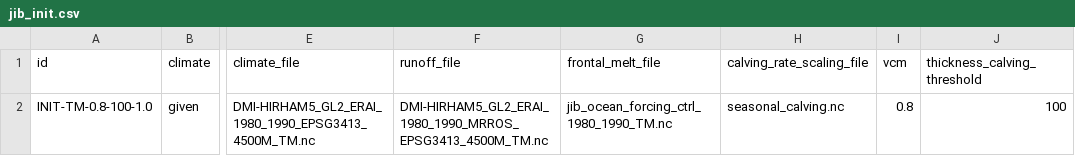
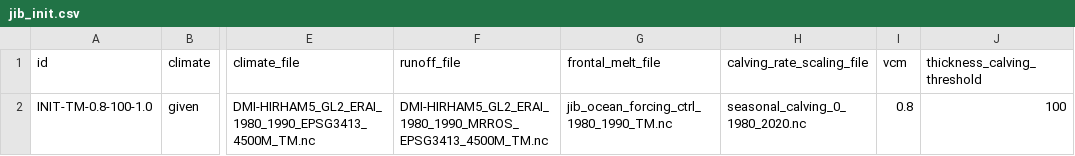
Before and after one commit to pism/pism-greenland, a CSV file: uncertainty_quantification/jib_init.csv, drawn as a sheet; only a part is shown, gaps mark what is left out; the diff names each change by its address in the sheet, - before the commit and + after, or states it on an @@ line.

```diff
--- a/uncertainty_quantification/jib_init.csv
+++ b/uncertainty_quantification/jib_init.csv
-H2 (calving_rate_scaling_file): seasonal_calving.nc
+H2 (calving_rate_scaling_file): seasonal_calving_0_1980_2020.nc
```
Also changed, not shown: uncertainty_quantification/jib_ctrl.csv, 4 other files.
